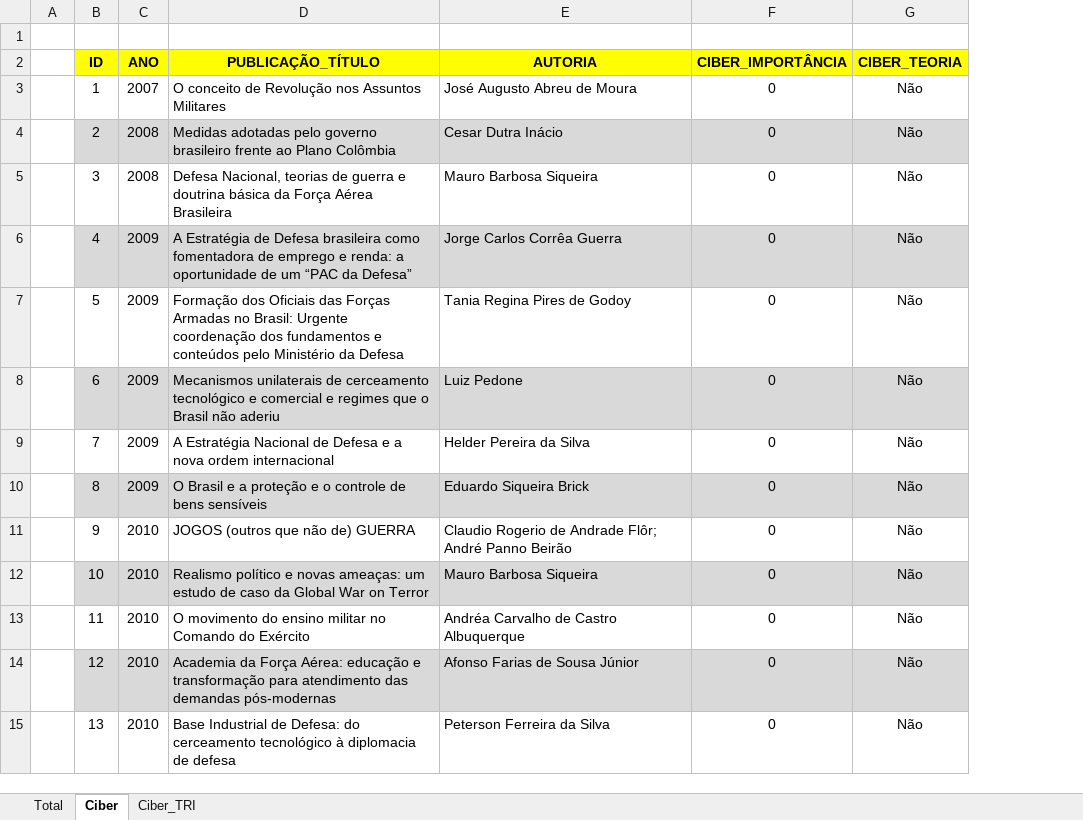
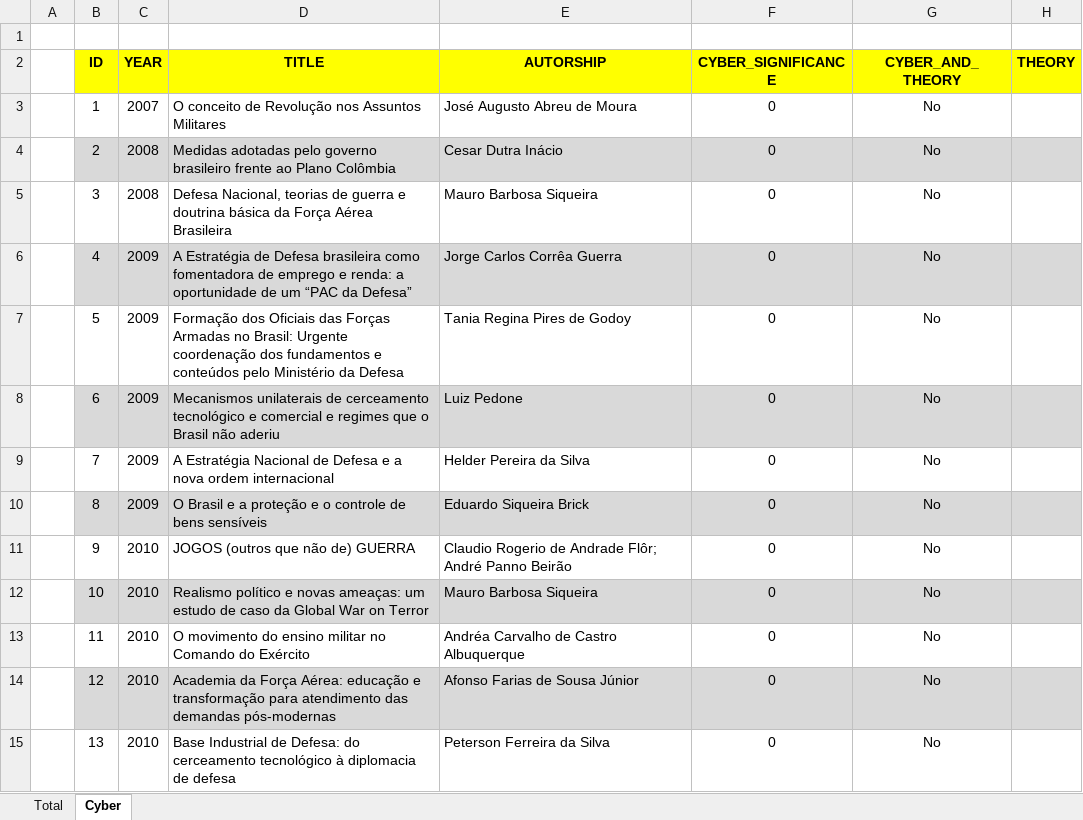
Before and after one commit to gillsvilarlopes/cyber-irt, an Excel workbook: db-ciber-tri.xlsx, sheet Cyber, drawn as a sheet; only a part is shown; values as stored, in another font and other column widths than the file's, no borders; removed rows and columns are numbered as before the commit, all else as after; the diff names each change by its address in the sheet, - before the commit and + after, or states it on an @@ line.

```diff
--- a/db-ciber-tri.xlsx (sheet Cyber)
+++ b/db-ciber-tri.xlsx (sheet Cyber)
-sheet tab: Ciber
+sheet tab: Cyber
-sheet tab: Ciber_TRI
-column G (CIBER_TEORIA), rows 3-15: all Não
+column G (CYBER_AND_THEORY), rows 3-15: all No
+column H (THEORY), empty
-C2: ANO
+C2: YEAR
-D2: PUBLICAÇÃO_TÍTULO
+D2: TITLE
-E2: AUTORIA
+E2: AUTORSHIP
-F2: CIBER_IMPORTÂNCIA
+F2: CYBER_SIGNIFICANCE
```
Also changed, not shown: sheet Total.
